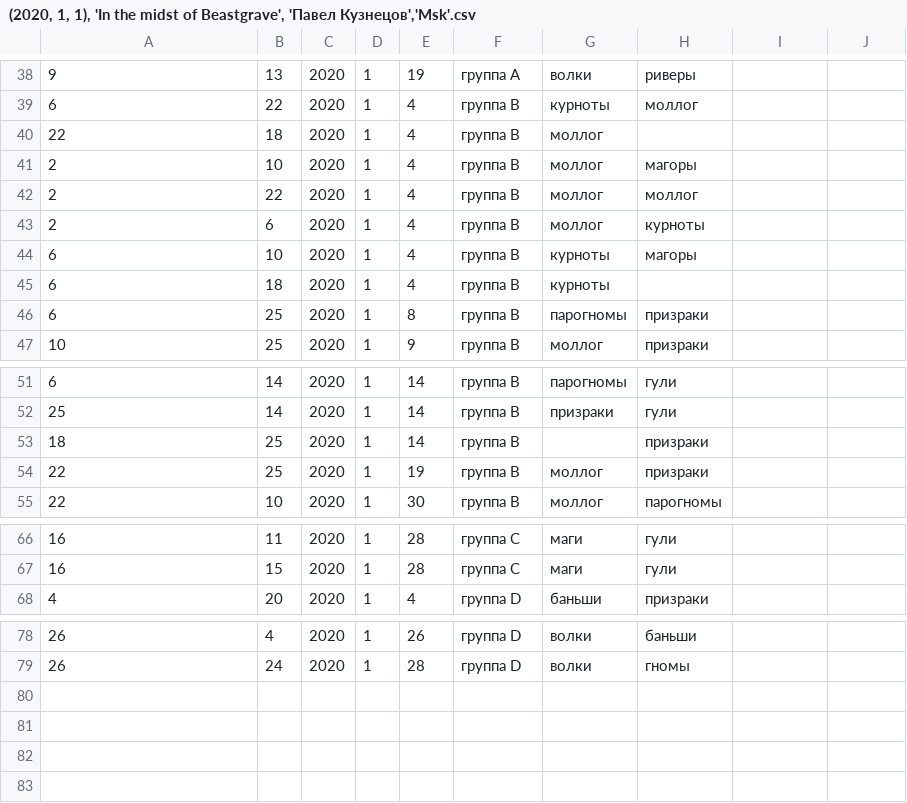
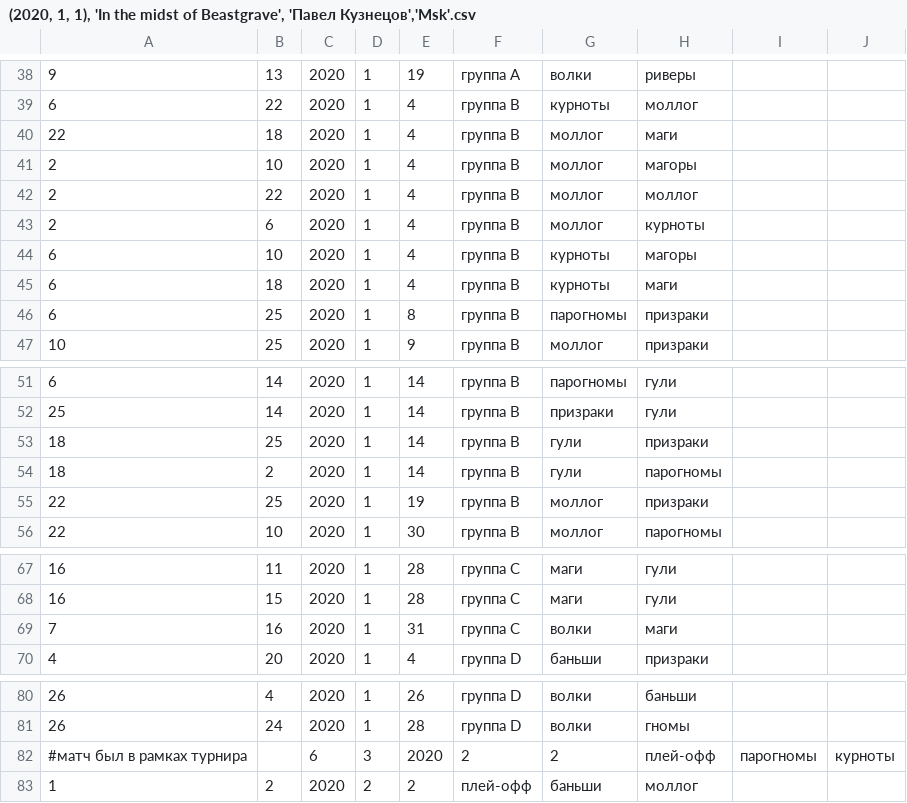
Before and after one commit to pee-kay/russian-wu-rating, a CSV file: leagues/(2020, 1, 1), 'In the midst of Beastgrave', 'Павел Кузнецов','Msk'.csv, drawn as a sheet; only a part is shown, gaps mark what is left out.

```diff
--- a/leagues/(2020, 1, 1), 'In the midst of Beastgrave', 'Павел Кузнецов','Msk'.csv
+++ b/leagues/(2020, 1, 1), 'In the midst of Beastgrave', 'Павел Кузнецов','Msk'.csv
@@ -39,3 +39,3 @@
 6,22,2020,1,4,группа B,курноты,моллог
-22,18,2020,1,4,группа B,моллог,
+22,18,2020,1,4,группа B,моллог,маги
 2,10,2020,1,4,группа B,моллог,магоры
@@ -44,3 +44,3 @@
 6,10,2020,1,4,группа B,курноты,магоры
-6,18,2020,1,4,группа B,курноты,
+6,18,2020,1,4,группа B,курноты,маги
 6,25,2020,1,8,группа B,парогномы,призраки
@@ -52,3 +52,4 @@
 25,14,2020,1,14,группа B,призраки,гули
-18,25,2020,1,14,группа B,,призраки
+18,25,2020,1,14,группа B,гули,призраки
+18,2,2020,1,14,группа B,гули,парогномы
 22,25,2020,1,19,группа B,моллог,призраки
@@ -67,2 +68,3 @@
 16,15,2020,1,28,группа C,маги,гули
+7,16,2020,1,31,группа C,волки,маги
 4,20,2020,1,4,группа D,баньши,призраки
@@ -79 +81,3 @@
 26,24,2020,1,28,группа D,волки,гномы
+#матч был в рамках турнира,,6,3,2020,2,2,плей-офф,парогномы,курноты
+1,2,2020,2,2,плей-офф,баньши,моллог
```
Also changed, not shown: players.csv, tournaments/(2019, 11, 17), 'Grand Clash Igrocon 2019', 'Arsanar', 'Msk', 'GC'.csv, 4 other files.
